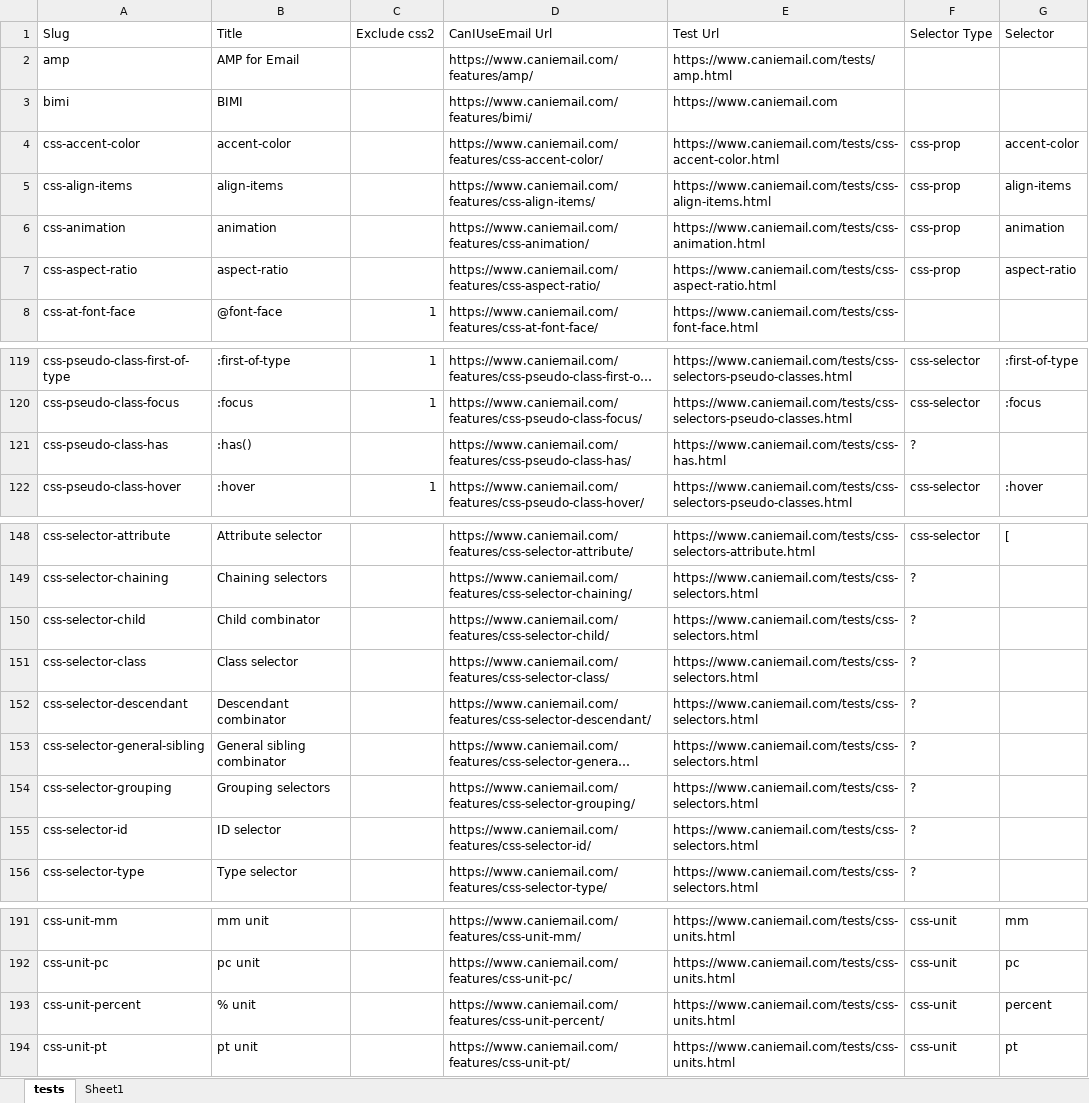
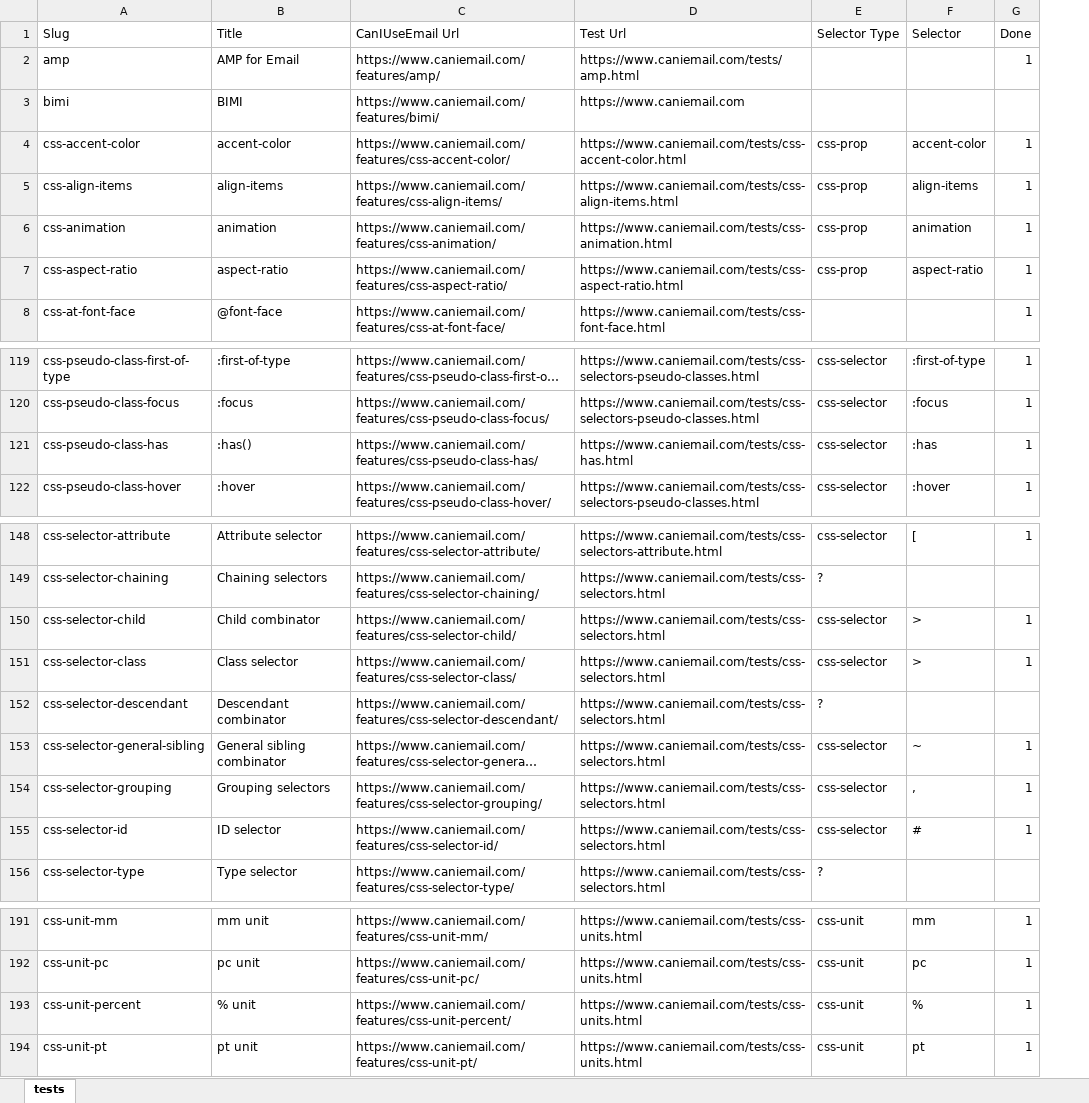
Before and after one commit to kyle-barker/EmailChecker, an Excel workbook: tests.xlsx, sheet tests, drawn as a sheet; only a part is shown, gaps mark what is left out; long unchanged cells end in …; values as stored, in another font and other column widths than the file's, no borders; removed rows and columns are numbered as before the commit, all else as after; the diff names each change by its address in the sheet, - before the commit and + after, or states it on an @@ line.

```diff
--- a/tests.xlsx (sheet tests)
+++ b/tests.xlsx (sheet tests)
-sheet tab: Sheet1
-column C (Exclude css2), row 8: 1; rows 119-122: 1 | 1 |  | 1
+column G (Done), rows 2-8: 1 |  | 1 | 1 | 1 | 1 | 1; rows 119-122: all 1; rows 148-155: 1 |  | 1 | 1 |  | 1 | 1 | 1; rows 191-194: all 1
-E121 (Selector Type): ?
+E121 (Selector Type): css-selector
-F121 (Selector): (empty)
+F121 (Selector): :has
-E150:E151 (Selector Type): ?
+E150:E151 (Selector Type): css-selector
-F150:F151 (Selector): (empty)
+F150:F151 (Selector): >
-E153:E155 (Selector Type): ?
+E153:E155 (Selector Type): css-selector
-F153 (Selector): (empty)
+F153 (Selector): ~
-F154 (Selector): (empty)
+F154 (Selector): ,
-F155 (Selector): (empty)
+F155 (Selector): #
-F193 (Selector): percent
+F193 (Selector): %
```
Also changed, not shown: 18 other files.
